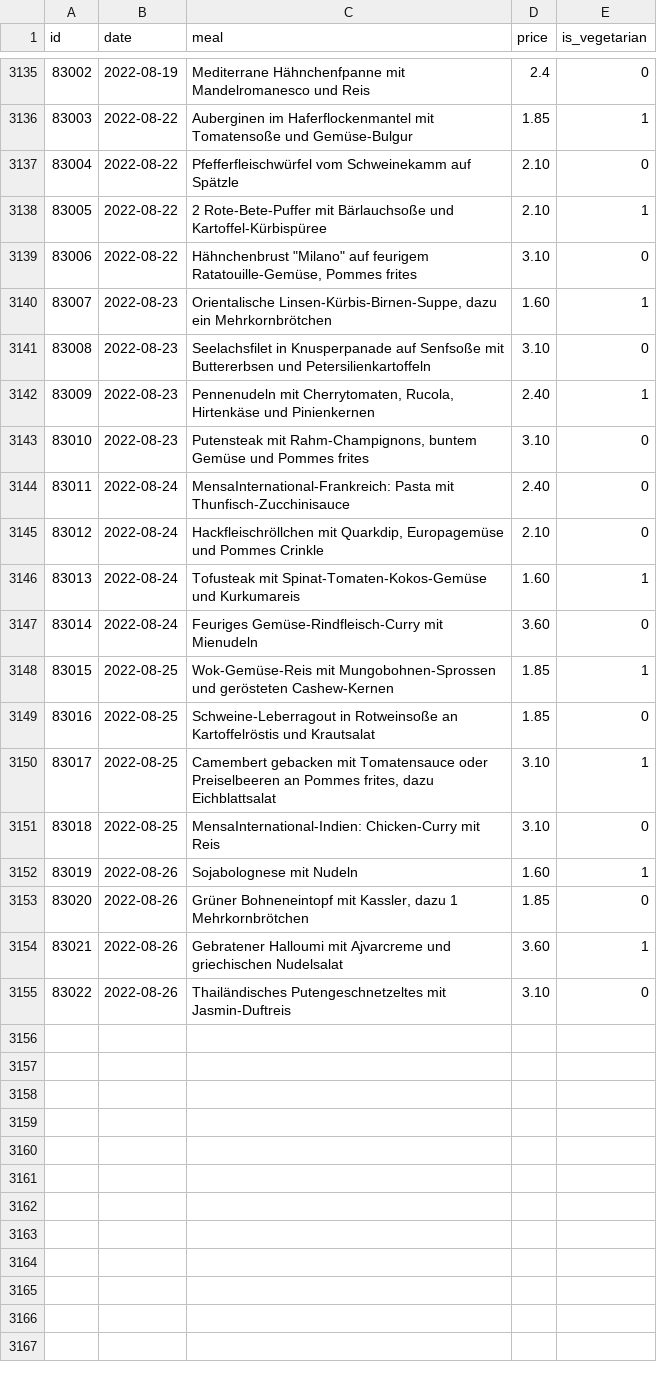
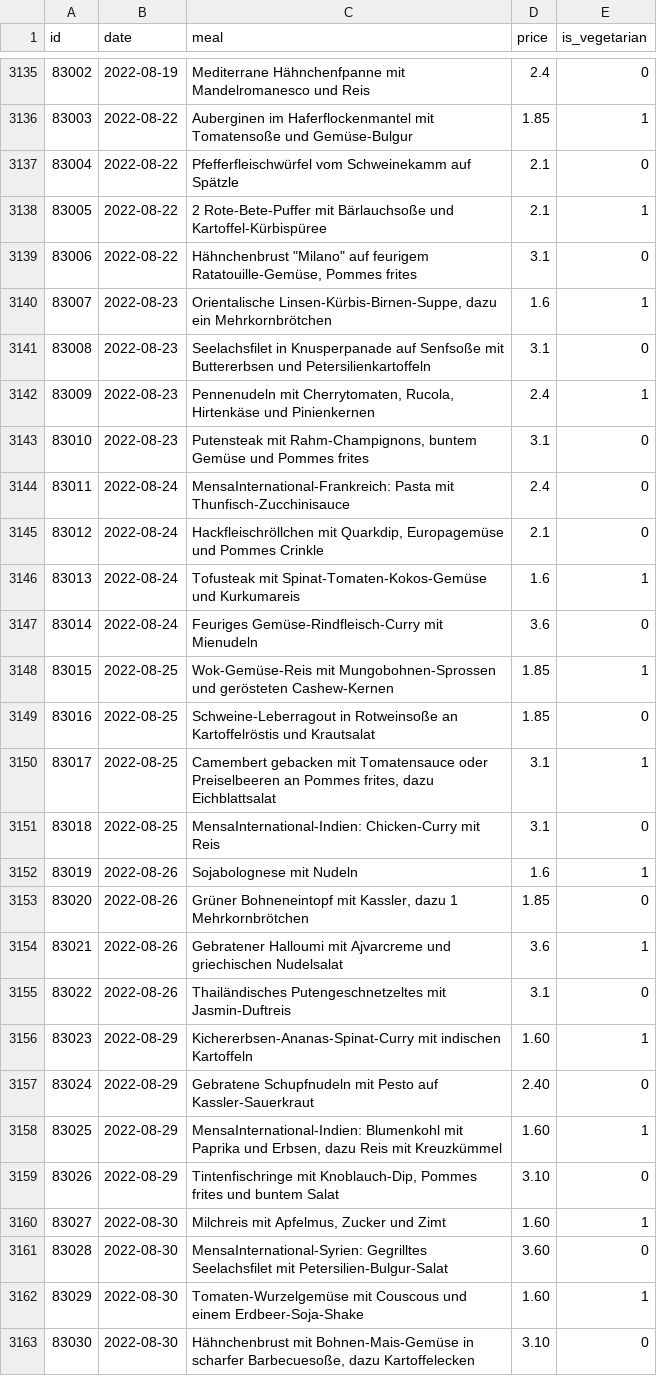
Before and after one commit to Nicolas301/mensacast, a CSV file: mensa_dump.csv, drawn as a sheet; only a part is shown, gaps mark what is left out; the diff covers the shown part only.

Commit message:
update mensa_dump.csv

```diff
--- a/mensa_dump.csv
+++ b/mensa_dump.csv
@@ -3136,20 +3136,28 @@ id,date,meal,price,is_vegetarian
 83003,2022-08-22,Auberginen im Haferflockenmantel mit Tomatensoße und Gemüse-Bulgur,1.85,1
-83004,2022-08-22,Pfefferfleischwürfel vom Schweinekamm auf Spätzle,2.10,0
-83005,2022-08-22,2 Rote-Bete-Puffer mit Bärlauchsoße und Kartoffel-Kürbispüree,2.10,1
-83006,2022-08-22,"Hähnchenbrust ""Milano"" auf feurigem Ratatouille-Gemüse, Pommes frites",3.10,0
-83007,2022-08-23,"Orientalische Linsen-Kürbis-Birnen-Suppe, dazu ein Mehrkornbrötchen",1.60,1
-83008,2022-08-23,Seelachsfilet in Knusperpanade auf Senfsoße mit Buttererbsen und Petersilienkartoffeln,3.10,0
-83009,2022-08-23,"Pennenudeln mit Cherrytomaten, Rucola, Hirtenkäse und Pinienkernen",2.40,1
-83010,2022-08-23,"Putensteak mit Rahm-Champignons, buntem Gemüse und Pommes frites",3.10,0
-83011,2022-08-24,MensaInternational-Frankreich: Pasta mit Thunfisch-Zucchinisauce,2.40,0
-83012,2022-08-24,"Hackfleischröllchen mit Quarkdip, Europagemüse und Pommes Crinkle",2.10,0
-83013,2022-08-24,Tofusteak mit Spinat-Tomaten-Kokos-Gemüse und Kurkumareis,1.60,1
-83014,2022-08-24,Feuriges Gemüse-Rindfleisch-Curry mit Mienudeln,3.60,0
+83004,2022-08-22,Pfefferfleischwürfel vom Schweinekamm auf Spätzle,2.1,0
+83005,2022-08-22,2 Rote-Bete-Puffer mit Bärlauchsoße und Kartoffel-Kürbispüree,2.1,1
+83006,2022-08-22,"Hähnchenbrust ""Milano"" auf feurigem Ratatouille-Gemüse, Pommes frites",3.1,0
+83007,2022-08-23,"Orientalische Linsen-Kürbis-Birnen-Suppe, dazu ein Mehrkornbrötchen",1.6,1
+83008,2022-08-23,Seelachsfilet in Knusperpanade auf Senfsoße mit Buttererbsen und Petersilienkartoffeln,3.1,0
+83009,2022-08-23,"Pennenudeln mit Cherrytomaten, Rucola, Hirtenkäse und Pinienkernen",2.4,1
+83010,2022-08-23,"Putensteak mit Rahm-Champignons, buntem Gemüse und Pommes frites",3.1,0
+83011,2022-08-24,MensaInternational-Frankreich: Pasta mit Thunfisch-Zucchinisauce,2.4,0
+83012,2022-08-24,"Hackfleischröllchen mit Quarkdip, Europagemüse und Pommes Crinkle",2.1,0
+83013,2022-08-24,Tofusteak mit Spinat-Tomaten-Kokos-Gemüse und Kurkumareis,1.6,1
+83014,2022-08-24,Feuriges Gemüse-Rindfleisch-Curry mit Mienudeln,3.6,0
 83015,2022-08-25,Wok-Gemüse-Reis mit Mungobohnen-Sprossen und gerösteten Cashew-Kernen,1.85,1
 83016,2022-08-25,Schweine-Leberragout in Rotweinsoße an Kartoffelröstis und Krautsalat,1.85,0
-83017,2022-08-25,"Camembert gebacken mit Tomatensauce oder Preiselbeeren an Pommes frites, dazu Eichblattsalat",3.10,1
-83018,2022-08-25,MensaInternational-Indien: Chicken-Curry mit Reis,3.10,0
-83019,2022-08-26,Sojabolognese mit Nudeln,1.60,1
+83017,2022-08-25,"Camembert gebacken mit Tomatensauce oder Preiselbeeren an Pommes frites, dazu Eichblattsalat",3.1,1
+83018,2022-08-25,MensaInternational-Indien: Chicken-Curry mit Reis,3.1,0
+83019,2022-08-26,Sojabolognese mit Nudeln,1.6,1
 83020,2022-08-26,"Grüner Bohneneintopf mit Kassler, dazu 1 Mehrkornbrötchen",1.85,0
-83021,2022-08-26,Gebratener Halloumi mit Ajvarcreme und griechischen Nudelsalat,3.60,1
-83022,2022-08-26,Thailändisches Putengeschnetzeltes mit Jasmin-Duftreis,3.10,0
+83021,2022-08-26,Gebratener Halloumi mit Ajvarcreme und griechischen Nudelsalat,3.6,1
+83022,2022-08-26,Thailändisches Putengeschnetzeltes mit Jasmin-Duftreis,3.1,0
+83023,2022-08-29,Kichererbsen-Ananas-Spinat-Curry mit indischen Kartoffeln,1.60,1
+83024,2022-08-29,Gebratene Schupfnudeln mit Pesto auf Kassler-Sauerkraut,2.40,0
+83025,2022-08-29,"MensaInternational-Indien: Blumenkohl mit Paprika und Erbsen, dazu Reis mit Kreuzkümmel",1.60,1
+83026,2022-08-29,"Tintenfischringe mit Knoblauch-Dip, Pommes frites und buntem Salat",3.10,0
+83027,2022-08-30,"Milchreis mit Apfelmus, Zucker und Zimt",1.60,1
+83028,2022-08-30,MensaInternational-Syrien: Gegrilltes Seelachsfilet mit Petersilien-Bulgur-Salat,3.60,0
+83029,2022-08-30,Tomaten-Wurzelgemüse mit Couscous und einem Erdbeer-Soja-Shake,1.60,1
+83030,2022-08-30,"Hähnchenbrust mit Bohnen-Mais-Gemüse in scharfer Barbecuesoße, dazu Kartoffelecken",3.10,0
```
Also changed, not shown: 12 added rows elsewhere in this file.
